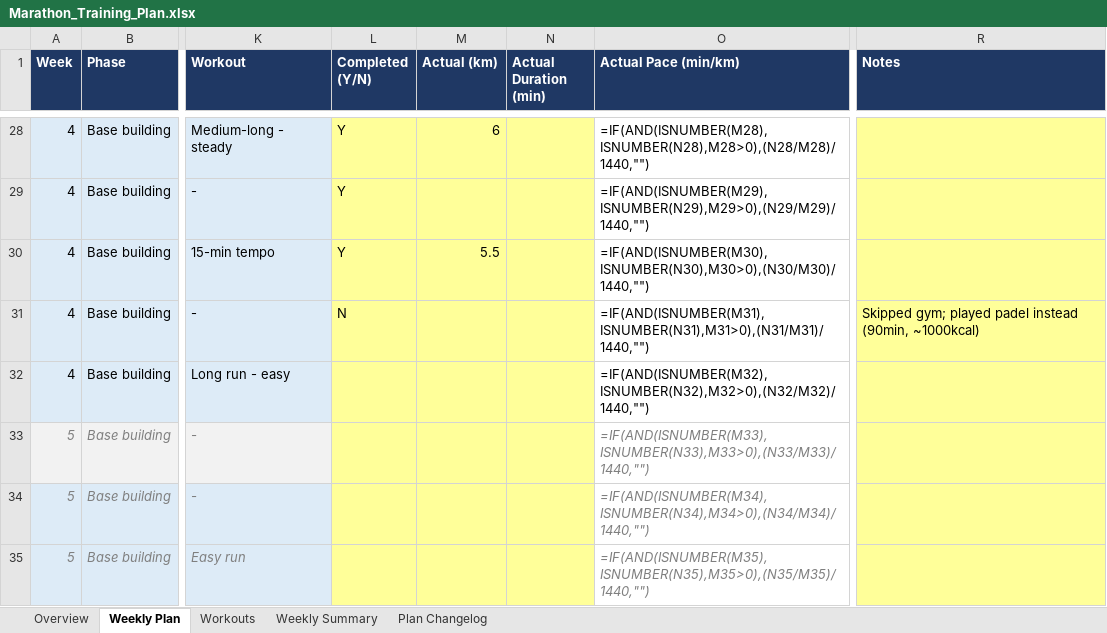
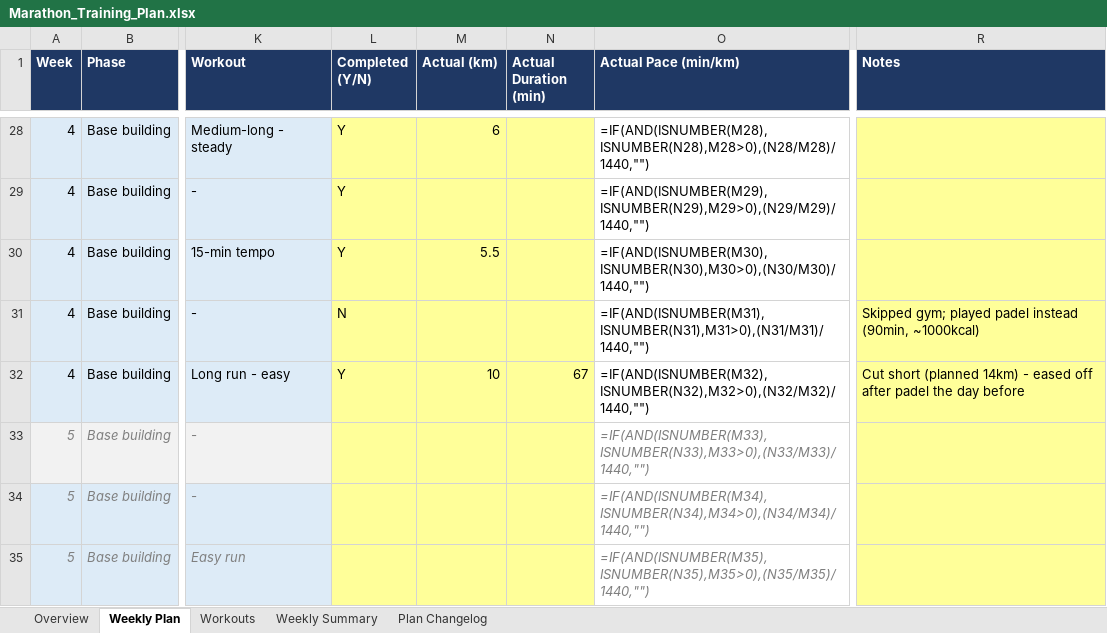
Before and after one commit to ricardopicon/ad-marathon-prep, an Excel workbook: Marathon_Training_Plan.xlsx, sheet Weekly Plan, drawn as a sheet; only a part is shown, gaps mark what is left out; values as stored, in another font and other column widths than the file's, no borders; formulas without a stored value are shown as written; the diff names each change by its address in the sheet, - before the commit and + after, or states it on an @@ line.

```diff
--- a/Marathon_Training_Plan.xlsx (sheet Weekly Plan)
+++ b/Marathon_Training_Plan.xlsx (sheet Weekly Plan)
-L32 (Completed (Y/N)): (empty)
+L32 (Completed (Y/N)): Y
-M32 (Actual (km)): (empty)
+M32 (Actual (km)): 10
-N32 (Actual Duration (min)): (empty)
+N32 (Actual Duration (min)): 67
-R32 (Notes): (empty)
+R32 (Notes): Cut short (planned 14km) - eased off after padel the day before
```
